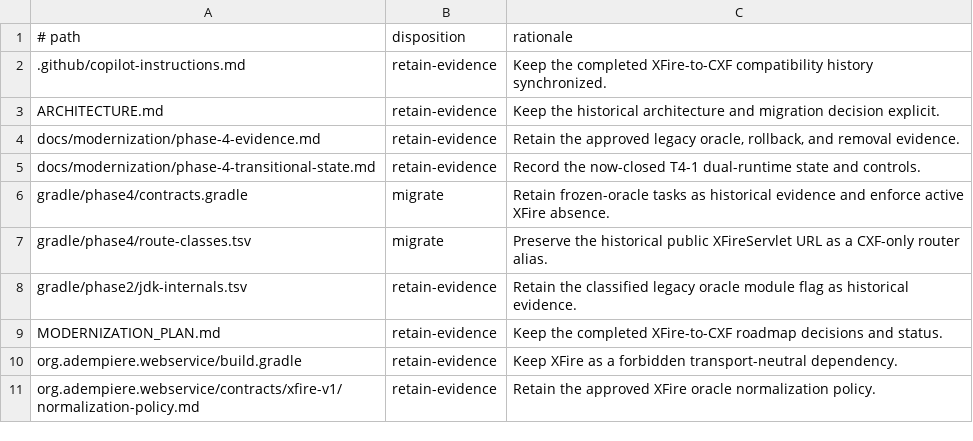
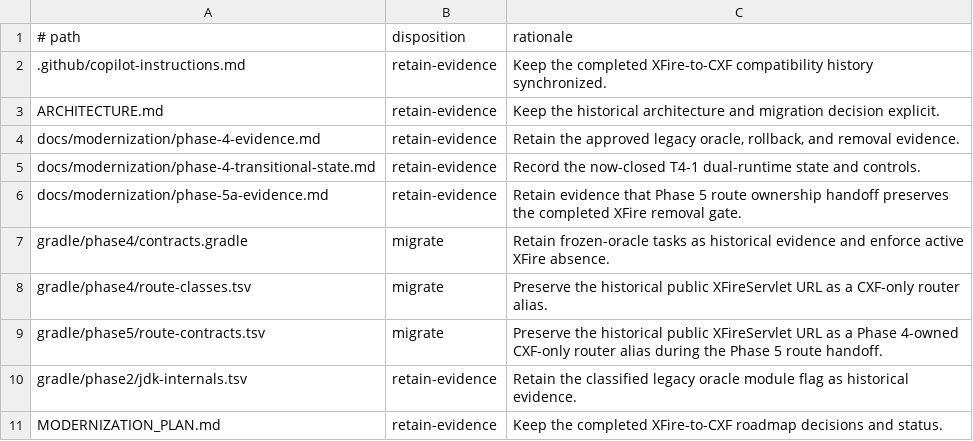
Before and after one commit to samqbush/adempiere2, a TSV file: gradle/phase4/xfire-removal.tsv, drawn as a sheet; only a part is shown; the shorter side is filled out with more unchanged rows; the diff names each change by its address in the sheet, - before the commit and + after, or states it on an @@ line.

```diff
--- a/gradle/phase4/xfire-removal.tsv
+++ b/gradle/phase4/xfire-removal.tsv
+row 6: docs/modernization/phase-5a-evidence.md | retain-evidence | Retain evidence that Phase 5 route ownership handoff preserves the completed XFire removal gate.
+row 9: gradle/phase5/route-contracts.tsv | migrate | Preserve the historical public XFireServlet URL as a Phase 4-owned CXF-only router alias during the Phase 5 route handoff.
```
Also changed, not shown: 19 other files.
